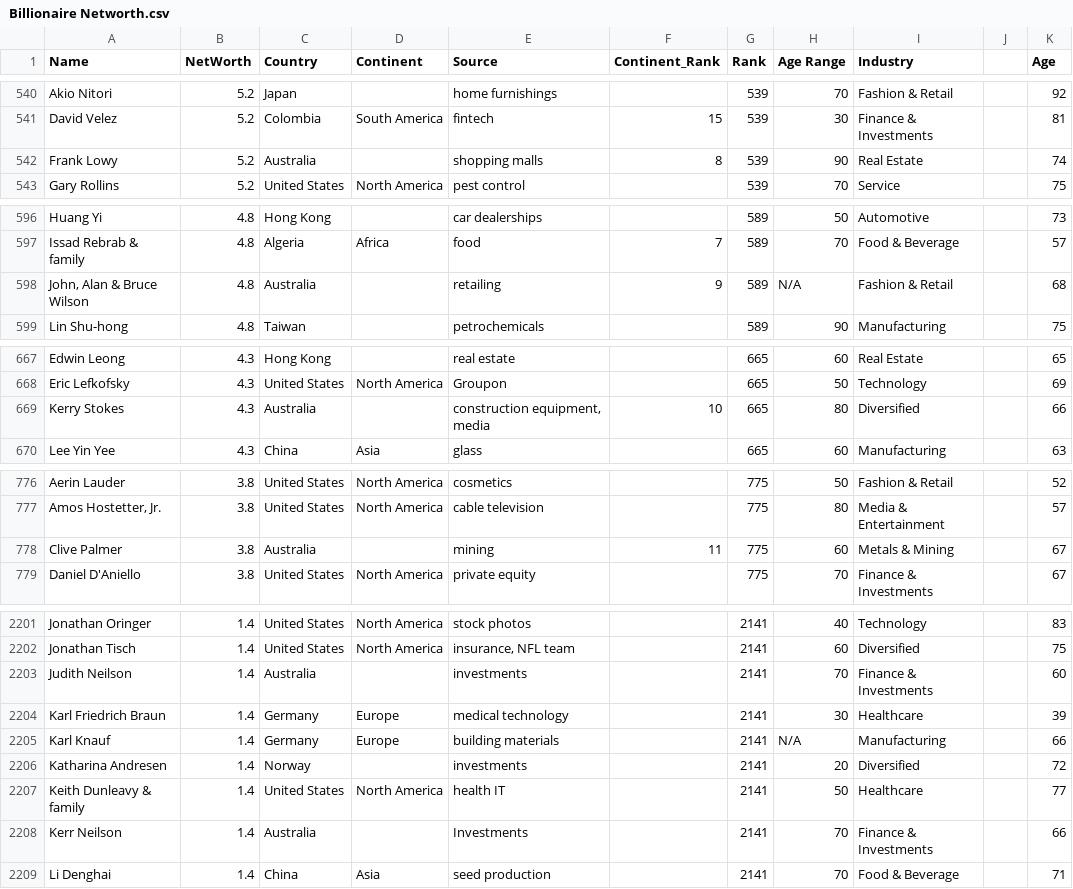
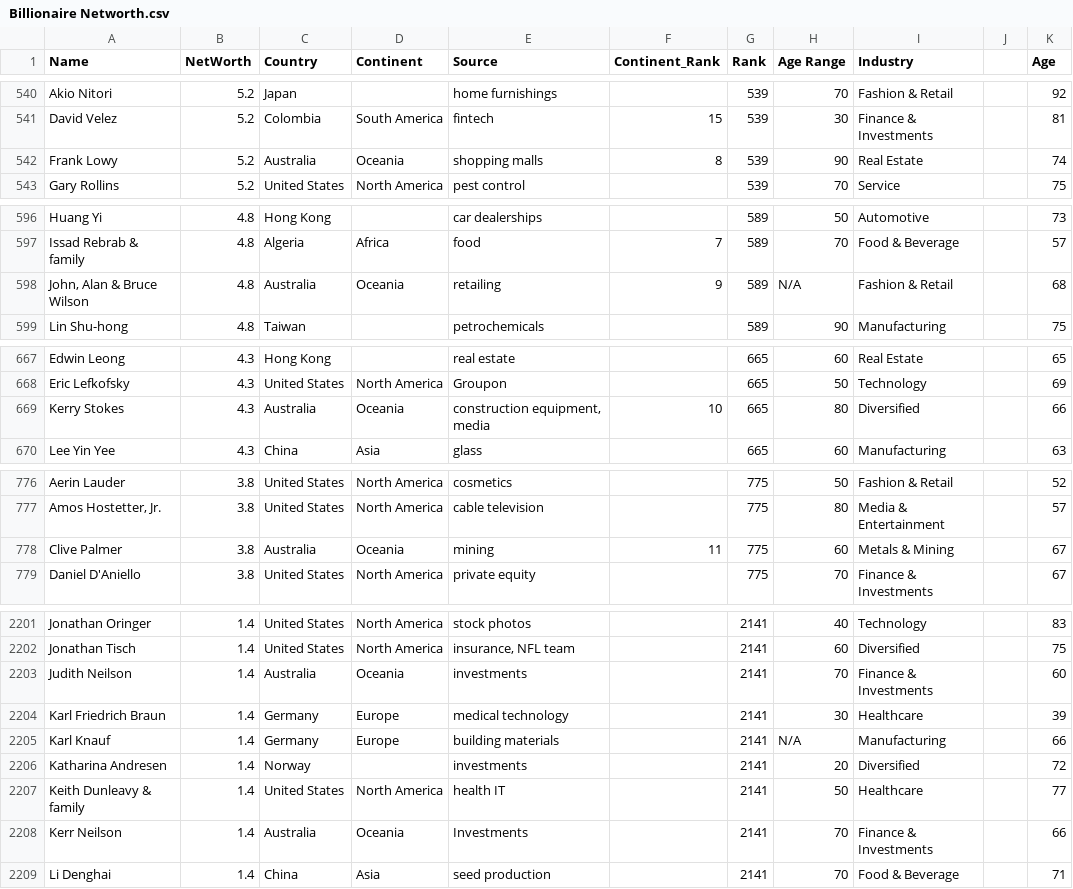
Before and after one commit to DiniIrdina/FIT3179, a CSV file: data/csv files/Billionaire Networth.csv, drawn as a sheet; only a part is shown, gaps mark what is left out; the diff covers the shown part only.

```diff
--- a/data/csv files/Billionaire Networth.csv
+++ b/data/csv files/Billionaire Networth.csv
@@ -541,3 +541,3 @@ Akio Nitori,5.2,Japan,,home furnishings,,539,70,Fashion & Retail,,92
 David Velez,5.2,Colombia,South America,fintech,15,539,30,Finance & Investments,,81
-Frank Lowy,5.2,Australia,,shopping malls,8,539,90,Real Estate,,74
+Frank Lowy,5.2,Australia,Oceania,shopping malls,8,539,90,Real Estate,,74
 Gary Rollins,5.2,United States,North America,pest control,,539,70,Service,,75
@@ -597,3 +597,3 @@ Huang Yi,4.8,Hong Kong,,car dealerships,,589,50,Automotive,,73
 Issad Rebrab & family,4.8,Algeria,Africa,food,7,589,70,Food & Beverage,,57
-"John, Alan & Bruce Wilson",4.8,Australia,,retailing,9,589,N/A,Fashion & Retail,,68
+"John, Alan & Bruce Wilson",4.8,Australia,Oceania,retailing,9,589,N/A,Fashion & Retail,,68
 Lin Shu-hong,4.8,Taiwan,,petrochemicals,,589,90,Manufacturing,,75
@@ -668,3 +668,3 @@ Edwin Leong,4.3,Hong Kong,,real estate,,665,60,Real Estate,,65
 Eric Lefkofsky,4.3,United States,North America,Groupon,,665,50,Technology,,69
-Kerry Stokes,4.3,Australia,,"construction equipment, media",10,665,80,Diversified,,66
+Kerry Stokes,4.3,Australia,Oceania,"construction equipment, media",10,665,80,Diversified,,66
 Lee Yin Yee,4.3,China,Asia,glass,,665,60,Manufacturing,,63
@@ -777,3 +777,3 @@ Aerin Lauder,3.8,United States,North America,cosmetics,,775,50,Fashion & Retail,
 "Amos Hostetter, Jr.",3.8,United States,North America,cable television,,775,80,Media & Entertainment,,57
-Clive Palmer,3.8,Australia,,mining,11,775,60,Metals & Mining,,67
+Clive Palmer,3.8,Australia,Oceania,mining,11,775,60,Metals & Mining,,67
 Daniel D'Aniello,3.8,United States,North America,private equity,,775,70,Finance & Investments,,67
@@ -2202,3 +2202,3 @@ Jonathan Oringer,1.4,United States,North America,stock photos,,2141,40,Technolog
 Jonathan Tisch,1.4,United States,North America,"insurance, NFL team",,2141,60,Diversified,,75
-Judith Neilson,1.4,Australia,,investments,,2141,70,Finance & Investments,,60
+Judith Neilson,1.4,Australia,Oceania,investments,,2141,70,Finance & Investments,,60
 Karl Friedrich Braun,1.4,Germany,Europe,medical technology,,2141,30,Healthcare,,39
@@ -2207,3 +2207,3 @@ Katharina Andresen,1.4,Norway,,investments,,2141,20,Diversified,,72
 Keith Dunleavy & family,1.4,United States,North America,health IT,,2141,50,Healthcare,,77
-Kerr Neilson,1.4,Australia,,Investments,,2141,70,Finance & Investments,,66
+Kerr Neilson,1.4,Australia,Oceania,Investments,,2141,70,Finance & Investments,,66
 Li Denghai,1.4,China,Asia,seed production,,2141,70,Food & Beverage,,71
```
Also changed, not shown: 34 edited cells elsewhere in this file.
